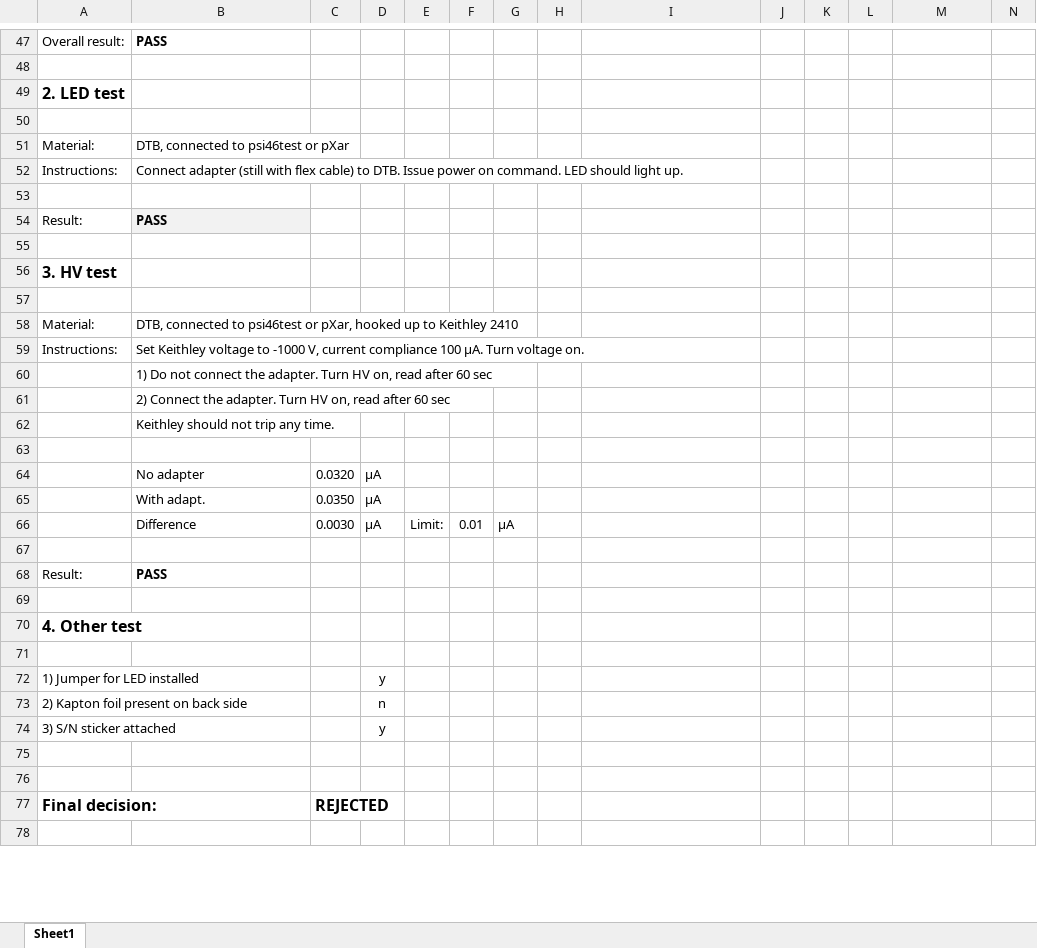
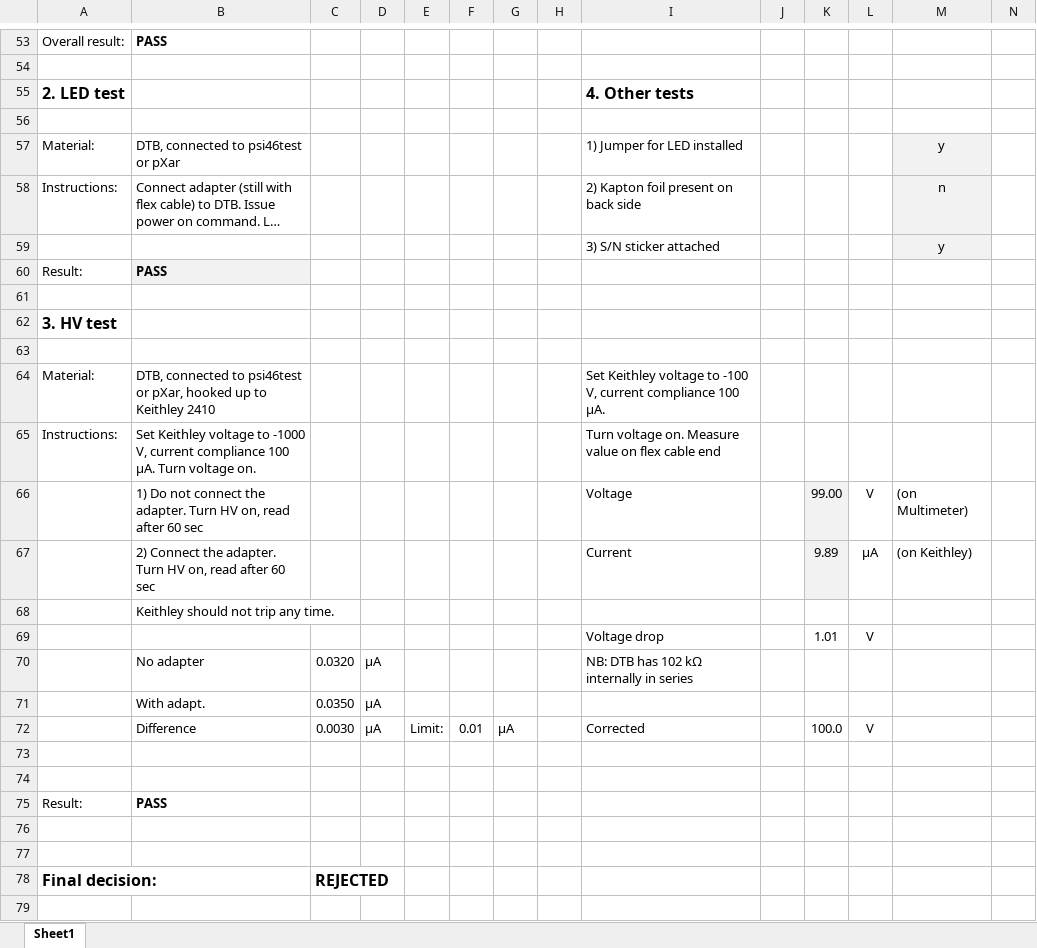
Before and after one commit to jsiado/DTB2FPixModuleAdapter, an Excel workbook: adapterFPix2DTBTestProtocol_SN014.xlsx, sheet Sheet1, drawn as a sheet; only a part is shown, gaps mark what is left out; long unchanged cells end in …; values as stored, in another font and other column widths than the file's, no borders; conditional formats not drawn; removed rows and columns are numbered as before the commit, all else as after; rows hold the shown columns only; the diff covers the shown part only; the diff names each change by its address in the sheet, - before the commit and + after, or states it on an @@ line.

Commit message:
Added results

```diff
--- a/adapterFPix2DTBTestProtocol_SN014.xlsx (sheet Sheet1)
+++ b/adapterFPix2DTBTestProtocol_SN014.xlsx (sheet Sheet1)
-I55: (empty)
+I55: 4. Other tests
-I57: (empty)
+I57: 1) Jumper for LED installed
-M57: (empty)
+M57: y
-M57:M59 fill: none
+M57:M59 fill: #F2F2F2
-I58: (empty)
+I58: 2) Kapton foil present on back side
-M58: (empty)
+M58: n
-row 59: (empty)
+row 59:  |  |  |  |  |  |  |  | 3) S/N sticker attached |  |  |  | y
-I64: (empty)
+I64: Set Keithley voltage to -100 V, current compliance 100 µA.
-I65: (empty)
+I65: Turn voltage on. Measure value on flex cable end
-row 60:  | 1) Do not connect the adapter. Turn HV on, read after 60 sec
-row 61:  | 2) Connect the adapter. Turn HV on, read after 60 sec
+row 66:  | 1) Do not connect the adapter. Turn HV on, read after 60 sec |  |  |  |  |  |  | Voltage |  | 99.00 | V | (on Multimeter)
+row 67:  | 2) Connect the adapter. Turn HV on, read after 60 sec |  |  |  |  |  |  | Current |  | 9.89 | µA | (on Keithley)
+row 69:  |  |  |  |  |  |  |  | Voltage drop |  | 1.01 | V
+row 70:  | No adapter | 0.0320 | µA |  |  |  |  | NB: DTB has 102 kΩ internally in series
@@ row 65 moved to row 71: With adapt. @@
+row 72:  | Difference | 0.0030 | µA | Limit: | 0.01 | µA |  | Corrected |  | 100.0 | V
-row 64:  | No adapter | 0.0320 | µA
-row 66:  | Difference | 0.0030 | µA | Limit: | 0.01 | µA
-row 69: (empty)
-row 70: 4. Other test
-row 71: (empty)
-row 72: 1) Jumper for LED installed |  |  | y
-row 73: 2) Kapton foil present on back side |  |  | n
-row 74: 3) S/N sticker attached |  |  | y
```
Also changed, not shown: 6 added rows, 4 edited cells and cell formats elsewhere in this sheet, formulas that keep their value.
